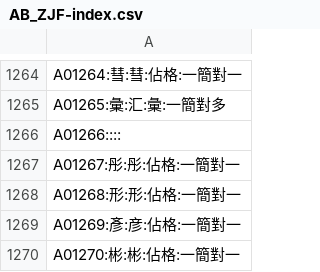
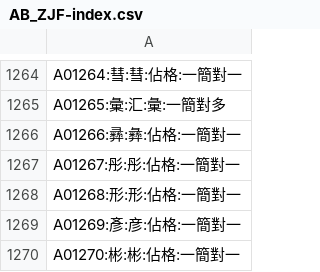
Before and after one commit to yuleshow/Makesure_Zihua, a CSV file: TXT/AB_ZJF-index.csv, drawn as a sheet; only a part is shown, gaps mark what is left out.

```diff
--- a/TXT/AB_ZJF-index.csv
+++ b/TXT/AB_ZJF-index.csv
@@ -1265,3 +1265,3 @@ A01264:彗:彗:佔格:一簡對一
 A01265:彙:汇:彙:一簡對多
-A01266::::
+A01266:彞:彝:佔格:一簡對一
 A01267:彤:彤:佔格:一簡對一
```
Also changed, not shown: TXT/AB-G_ZJFY-full-index.csv, TXT/A_ZJF-index.csv, 13 other files.
